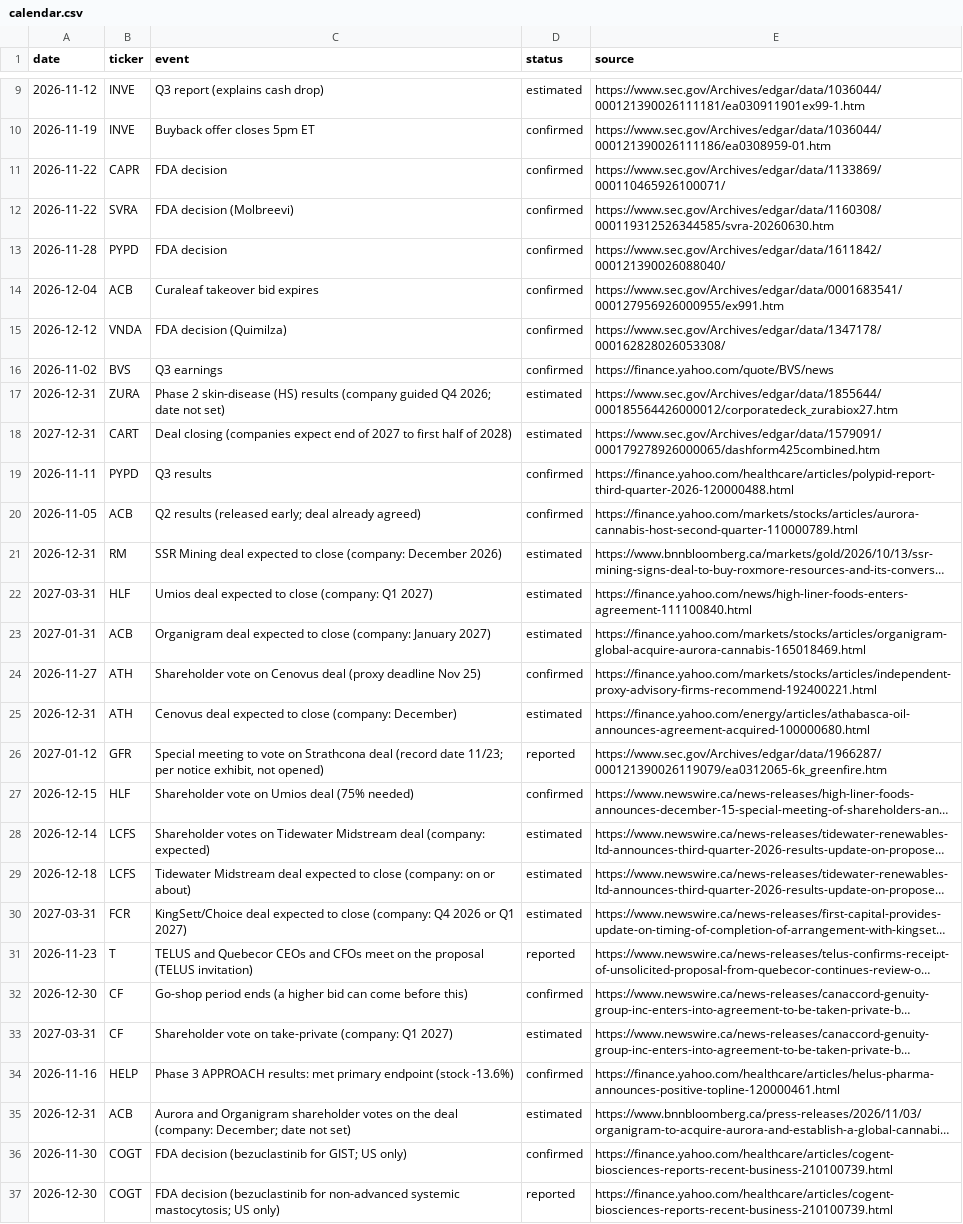
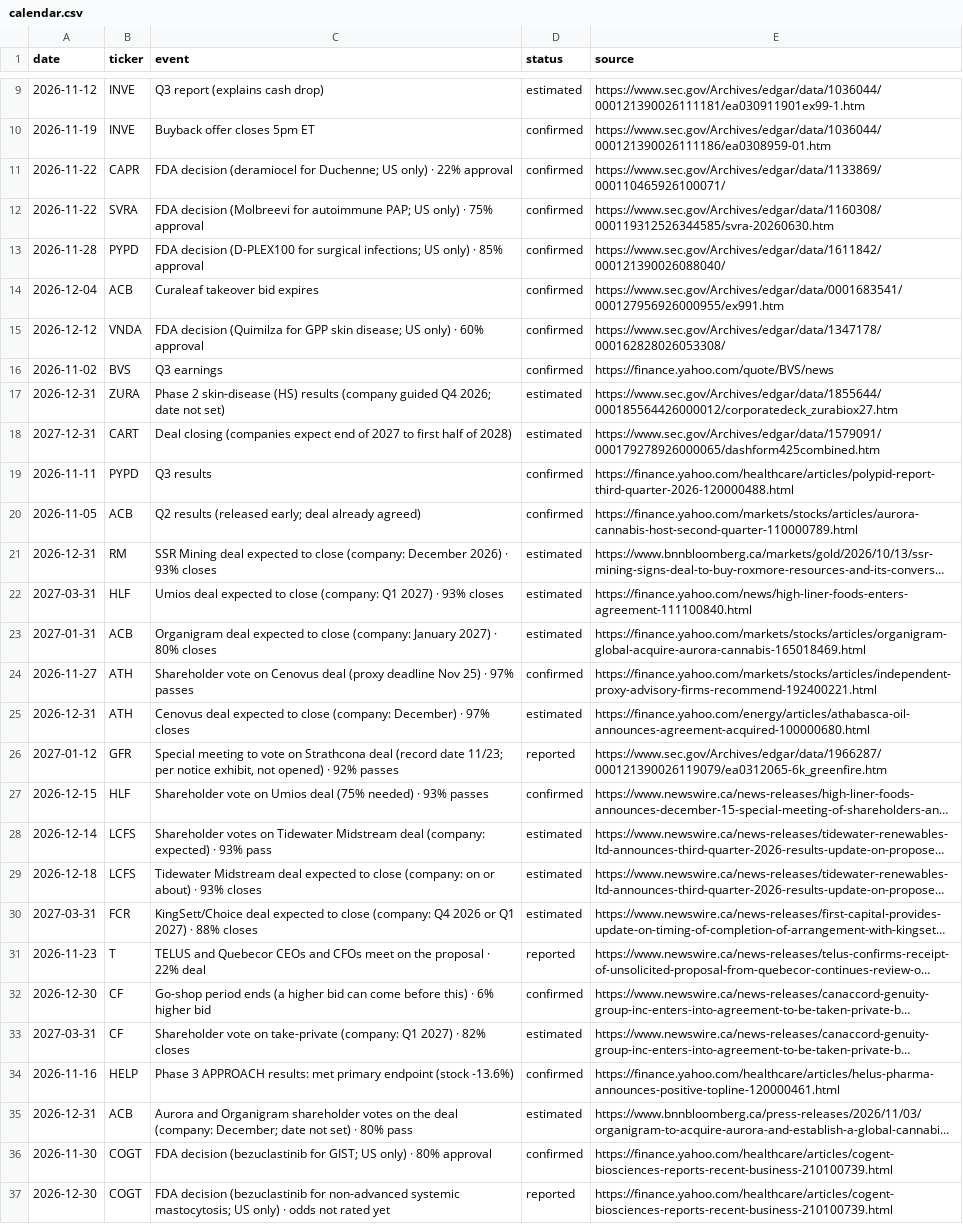
Before and after one commit to noahp179/financial-reports, a CSV file: reports/pre-catalyst/calendar.csv, drawn as a sheet; only a part is shown, gaps mark what is left out; long unchanged cells end in …; the diff names each change by its address in the sheet, - before the commit and + after, or states it on an @@ line.

```diff
--- a/reports/pre-catalyst/calendar.csv
+++ b/reports/pre-catalyst/calendar.csv
-C11 (event): FDA decision
+C11 (event): FDA decision (deramiocel for Duchenne; US only) · 22% approval
-C12 (event): FDA decision (Molbreevi)
+C12 (event): FDA decision (Molbreevi for autoimmune PAP; US only) · 75% approval
-C13 (event): FDA decision
+C13 (event): FDA decision (D-PLEX100 for surgical infections; US only) · 85% approval
-C15 (event): FDA decision (Quimilza)
+C15 (event): FDA decision (Quimilza for GPP skin disease; US only) · 60% approval
-C21 (event): …December 2026)
+C21 (event): …December 2026) · 93% closes
-C22 (event): …Q1 2027)
+C22 (event): …Q1 2027) · 93% closes
-C23 (event): …January 2027)
+C23 (event): …January 2027) · 80% closes
-C24 (event): …Nov 25)
+C24 (event): …Nov 25) · 97% passes
-C25 (event): …(company: December)
+C25 (event): …(company: December) · 97% closes
-C26 (event): …not opened)
+C26 (event): …not opened) · 92% passes
-C27 (event): …(75% needed)
+C27 (event): …(75% needed) · 93% passes
-C28 (event): …(company: expected)
+C28 (event): …(company: expected) · 93% pass
-C29 (event): …or about)
+C29 (event): …or about) · 93% closes
-C30 (event): …Q1 2027)
+C30 (event): …Q1 2027) · 88% closes
-C31 (event): …the proposal (TELUS invitation)
+C31 (event): …the proposal · 22% deal
-C32 (event): …before this)
+C32 (event): …before this) · 6% higher bid
-C33 (event): …Q1 2027)
+C33 (event): …Q1 2027) · 82% closes
-C35 (event): …not set)
+C35 (event): …not set) · 80% pass
-C36 (event): …US only)
+C36 (event): …US only) · 80% approval
-C37 (event): …US only)
+C37 (event): …US only) · odds not rated yet
```
Also changed, not shown: 3 other files.
